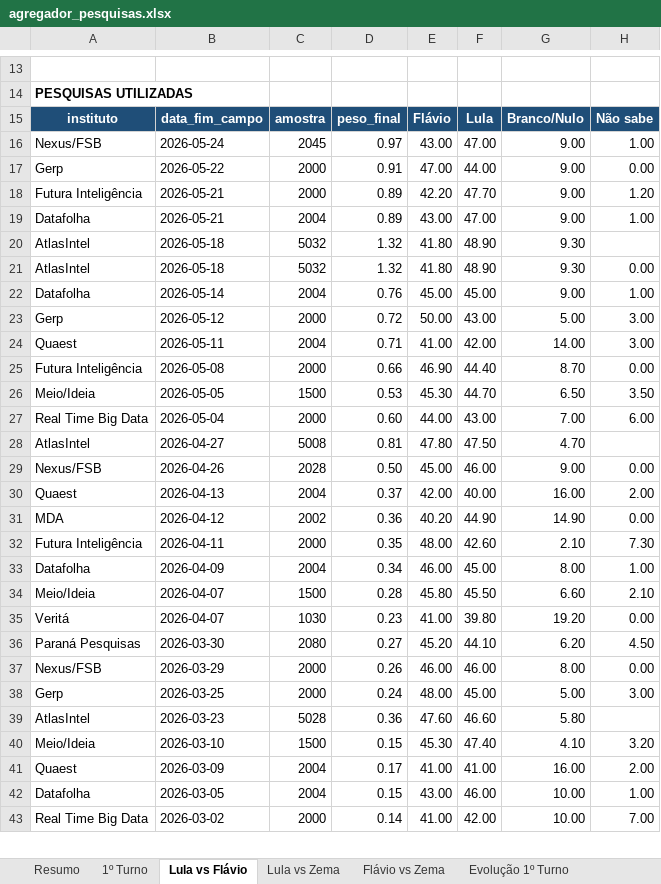
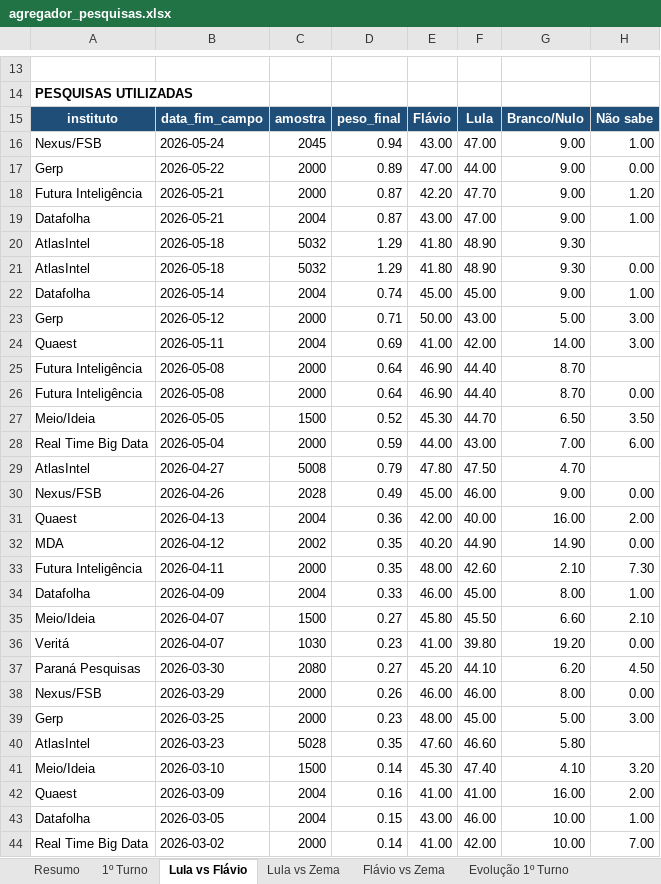
Before and after one commit to anac82/agregador-pesquisas, an Excel workbook: output/agregador_pesquisas.xlsx, sheet Lula vs Flávio, drawn as a sheet; only a part is shown, gaps mark what is left out; values as stored, in another font and other column widths than the file's, no borders; addresses are those after the commit; the diff covers the shown part only; the diff names each change by its address in the sheet, - before the commit and + after, or states it on an @@ line.

```diff
--- a/output/agregador_pesquisas.xlsx (sheet Lula vs Flávio)
+++ b/output/agregador_pesquisas.xlsx (sheet Lula vs Flávio)
-D16: 0.97
+D16: 0.94
-D17: 0.91
+D17: 0.89
-D18:D19: 0.89
+D18:D19: 0.87
-D20:D21: 1.32
+D20:D21: 1.29
-D22: 0.76
+D22: 0.74
-D23: 0.72
+D23: 0.71
-D24: 0.71
+D24: 0.69
+row 25: Futura Inteligência | 2026-05-08 | 2000 | 0.64 | 46.90 | 44.40 | 8.70
-D26: 0.66
+D26: 0.64
-D27: 0.53
+D27: 0.52
-D28: 0.60
+D28: 0.59
-D29: 0.81
+D29: 0.79
-D30: 0.50
+D30: 0.49
-D31: 0.37
+D31: 0.36
-D32: 0.36
+D32: 0.35
-D34: 0.34
+D34: 0.33
-D35: 0.28
+D35: 0.27
-D39: 0.24
+D39: 0.23
-D40: 0.36
+D40: 0.35
-D41: 0.15
+D41: 0.14
-D42: 0.17
+D42: 0.16
```
Also changed, not shown: 9 edited cells elsewhere in this sheet, sheet 1º Turno, sheet Todas as Pesquisas, sheet Evolução 1º Turno, sheet Lula vs Zema, sheet Evolução Lula vs Flávio, sheet Resumo, 1 more sheet, 2 other files.
